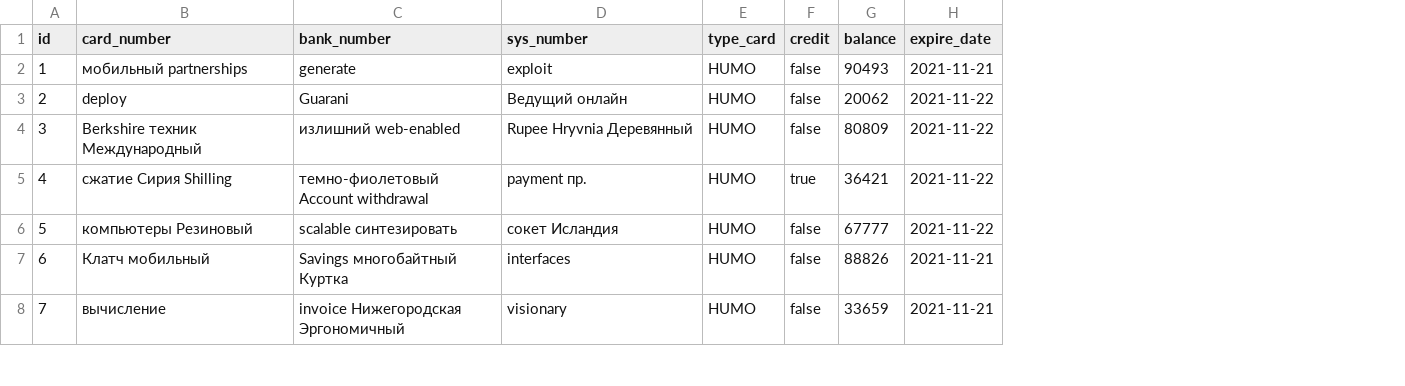
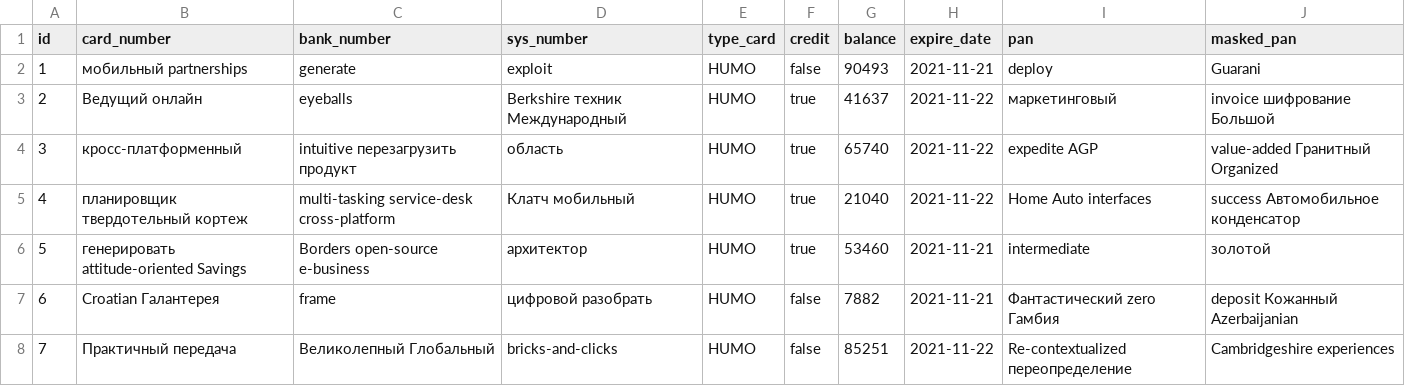
Before and after one commit to aslomDev/humo, a CSV file: src/main/resources/config/liquibase/fake-data/card.csv, drawn as a sheet; only a part is shown; the diff covers the shown part only; the diff names each change by its address in the sheet, - before the commit and + after, or states it on an @@ line.

```diff
--- a/src/main/resources/config/liquibase/fake-data/card.csv
+++ b/src/main/resources/config/liquibase/fake-data/card.csv
+column I (pan), rows 2-8: deploy | маркетинговый | expedite AGP | Home Auto interfaces | intermediate | Фантастический zero Гамбия | Re-contextualized переопределение
+column J (masked_pan), rows 2-8: Guarani | invoice шифрование Большой | value-added Гранитный Organized | success Автомобильное конденсатор | золотой | deposit Кожанный Azerbaijanian | Cambridgeshire experiences
-B3 (card_number): deploy
+B3 (card_number): Ведущий онлайн
-C3 (bank_number): Guarani
+C3 (bank_number): eyeballs
-D3 (sys_number): Ведущий онлайн
+D3 (sys_number): Berkshire техник Международный
-F3:F4 (credit): false
+F3:F4 (credit): true
-G3 (balance): 20062
+G3 (balance): 41637
-B4 (card_number): Berkshire техник Международный
+B4 (card_number): кросс-платформенный
-C4 (bank_number): излишний web-enabled
+C4 (bank_number): intuitive перезагрузить продукт
-D4 (sys_number): Rupee Hryvnia Деревянный
+D4 (sys_number): область
-G4 (balance): 80809
+G4 (balance): 65740
-B5 (card_number): сжатие Сирия Shilling
+B5 (card_number): планировщик твердотельный кортеж
-C5 (bank_number): темно-фиолетовый Account withdrawal
+C5 (bank_number): multi-tasking service-desk cross-platform
-D5 (sys_number): payment пр.
+D5 (sys_number): Клатч мобильный
-G5 (balance): 36421
+G5 (balance): 21040
-B6 (card_number): компьютеры Резиновый
+B6 (card_number): генерировать attitude-oriented Savings
-C6 (bank_number): scalable синтезировать
+C6 (bank_number): Borders open-source e-business
-D6 (sys_number): сокет Исландия
+D6 (sys_number): архитектор
-F6 (credit): false
+F6 (credit): true
-G6 (balance): 67777
+G6 (balance): 53460
-H6 (expire_date): 2021-11-22
+H6 (expire_date): 2021-11-21
-B7 (card_number): Клатч мобильный
+B7 (card_number): Croatian Галантерея
-C7 (bank_number): Savings многобайтный Куртка
+C7 (bank_number): frame
-D7 (sys_number): interfaces
+D7 (sys_number): цифровой разобрать
-G7 (balance): 88826
+G7 (balance): 7882
-B8 (card_number): вычисление
+B8 (card_number): Практичный передача
-C8 (bank_number): invoice Нижегородская Эргономичный
+C8 (bank_number): Великолепный Глобальный
-D8 (sys_number): visionary
+D8 (sys_number): bricks-and-clicks
-G8 (balance): 33659
+G8 (balance): 85251
-H8 (expire_date): 2021-11-21
+H8 (expire_date): 2021-11-22
```
Also changed, not shown: 15 edited cells elsewhere in this file, src/main/resources/config/liquibase/fake-data/humo_card.csv, 19 other files.
